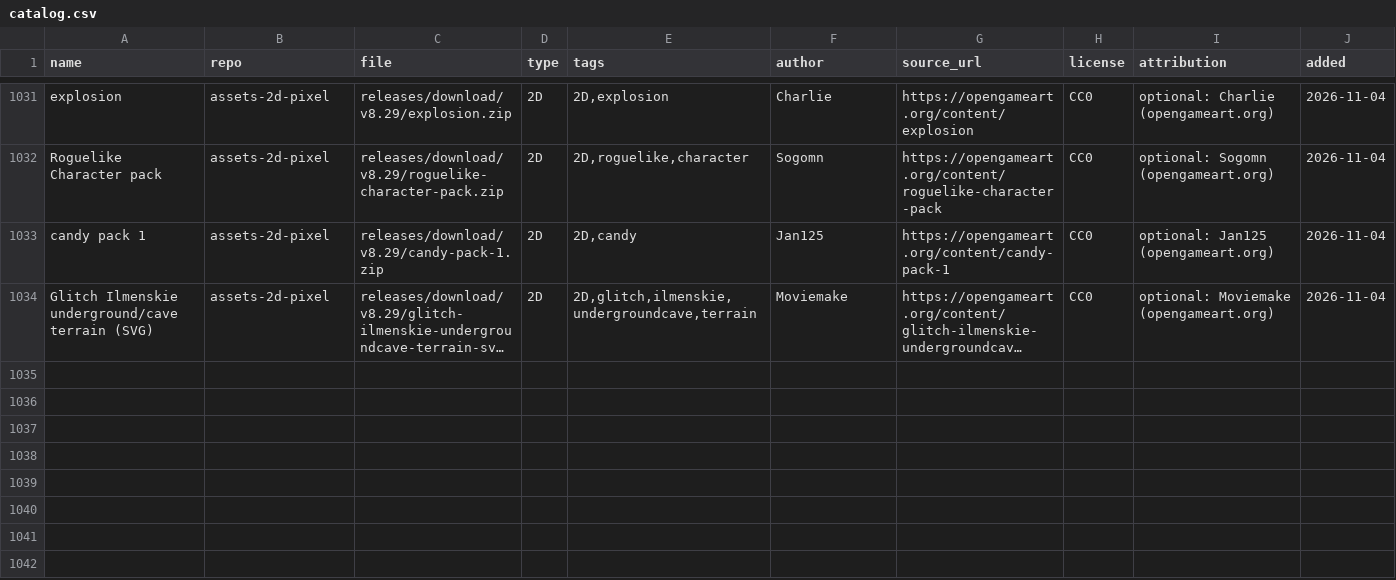
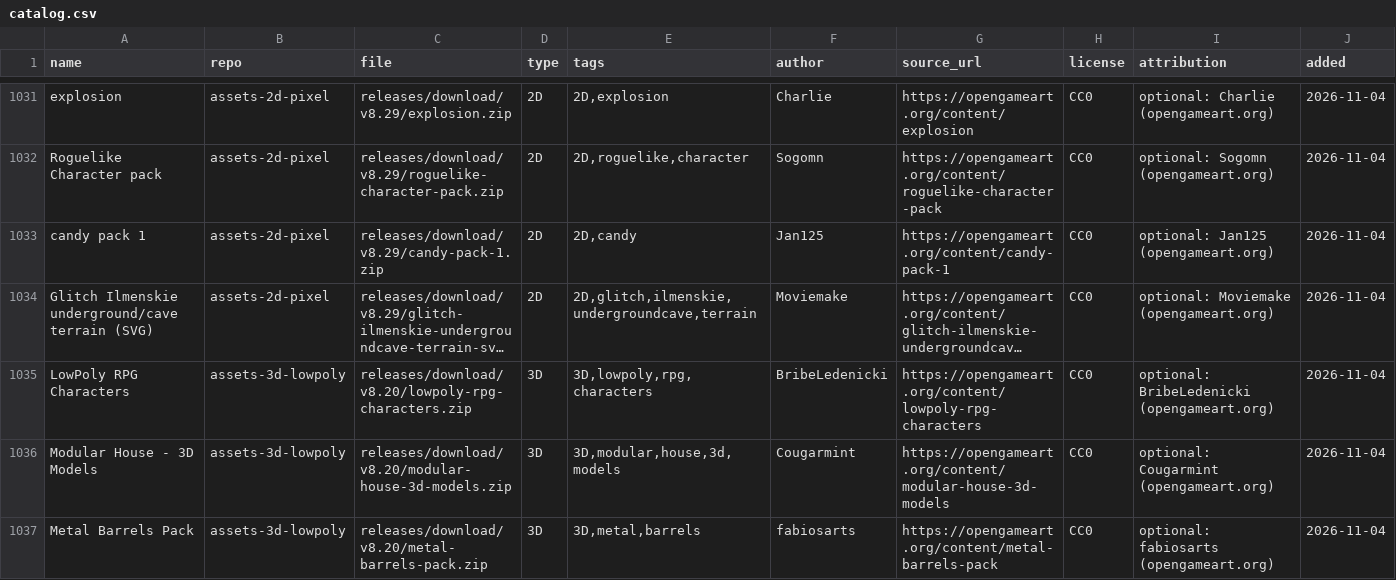
Before and after one commit to dwhavi/game-asset-catalog, a CSV file: catalog.csv, drawn as a sheet; only a part is shown, gaps mark what is left out; long unchanged cells end in …; rows hold the shown columns only; the diff covers the shown part only; the diff names each change by its address in the sheet, - before the commit and + after, or states it on an @@ line.

Commit message:
catalog: +11팩 (assets-3d-lowpoly v8.20)

```diff
--- a/catalog.csv
+++ b/catalog.csv
+row 1035: LowPoly RPG Characters | assets-3d-lowpoly | releases/download/v8.20/lowpoly-rpg-characters.zip | 3D | 3D,lowpoly,rpg,characters | BribeLedenicki | https://opengameart.org/content/lowpoly-rpg-characters | CC0 | optional: BribeLedenicki (opengameart.org) | 2026-11-04
+row 1036: Modular House - 3D Models | assets-3d-lowpoly | releases/download/v8.20/modular-house-3d-models.zip | 3D | 3D,modular,house,3d,models | Cougarmint | https://opengameart.org/content/modular-house-3d-models | CC0 | optional: Cougarmint (opengameart.org) | 2026-11-04
+row 1037: Metal Barrels Pack | assets-3d-lowpoly | releases/download/v8.20/metal-barrels-pack.zip | 3D | 3D,metal,barrels | fabiosarts | https://opengameart.org/content/metal-barrels-pack | CC0 | optional: fabiosarts (opengameart.org) | 2026-11-04
```
Also changed, not shown: 8 added rows elsewhere in this file.
